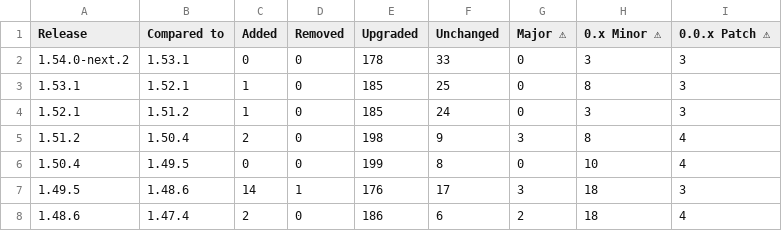
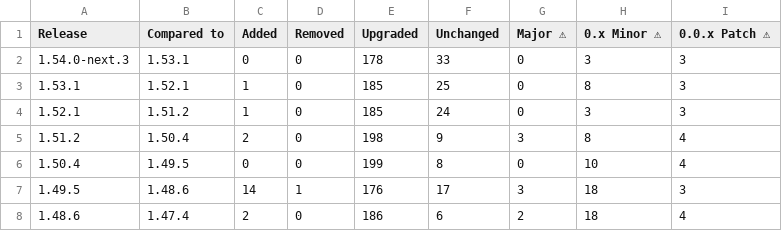
Before and after one commit to christoph-jerolimov/backstage-changelogs, a CSV file: tables/number-of-changed-packages-all-minor-releases.csv, drawn as a sheet; only a part is shown; the diff names each change by its address in the sheet, - before the commit and + after, or states it on an @@ line.

```diff
--- a/tables/number-of-changed-packages-all-minor-releases.csv
+++ b/tables/number-of-changed-packages-all-minor-releases.csv
-A2 (Release): 1.54.0-next.2
+A2 (Release): 1.54.0-next.3
```
Also changed, not shown: tables/number-of-changed-packages-all-releases.csv, tables/package-versions-all-minor-releases.csv, 29 other files.
